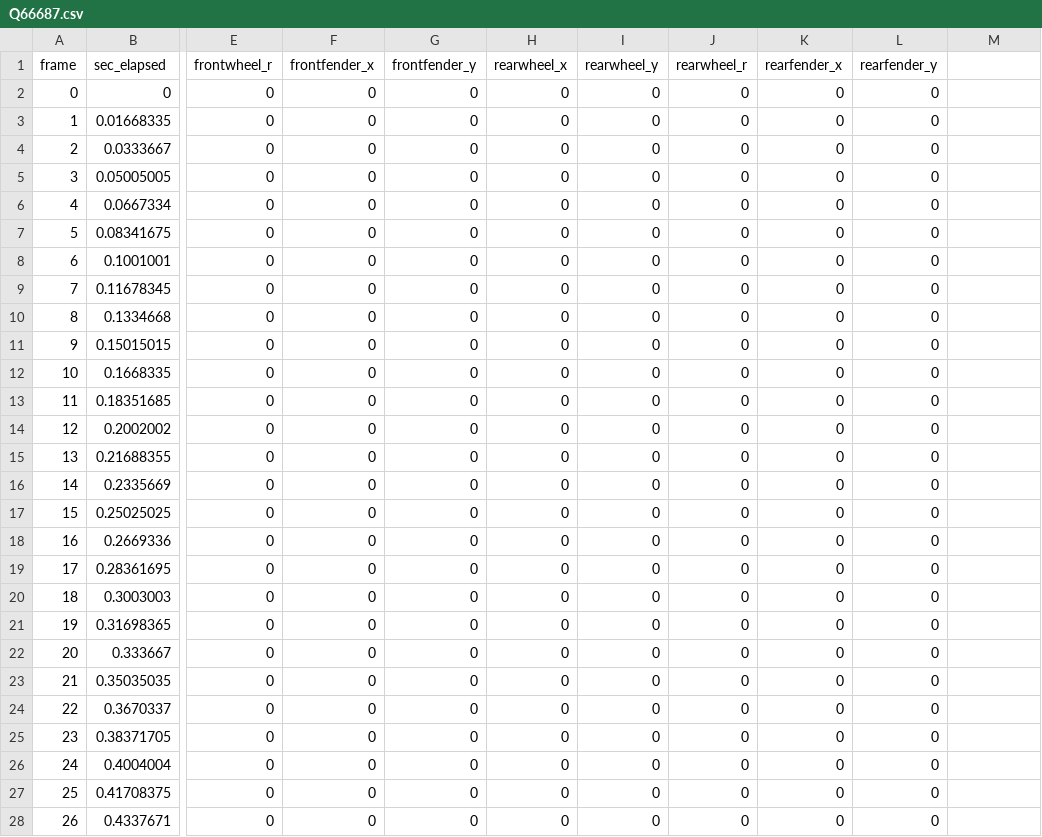
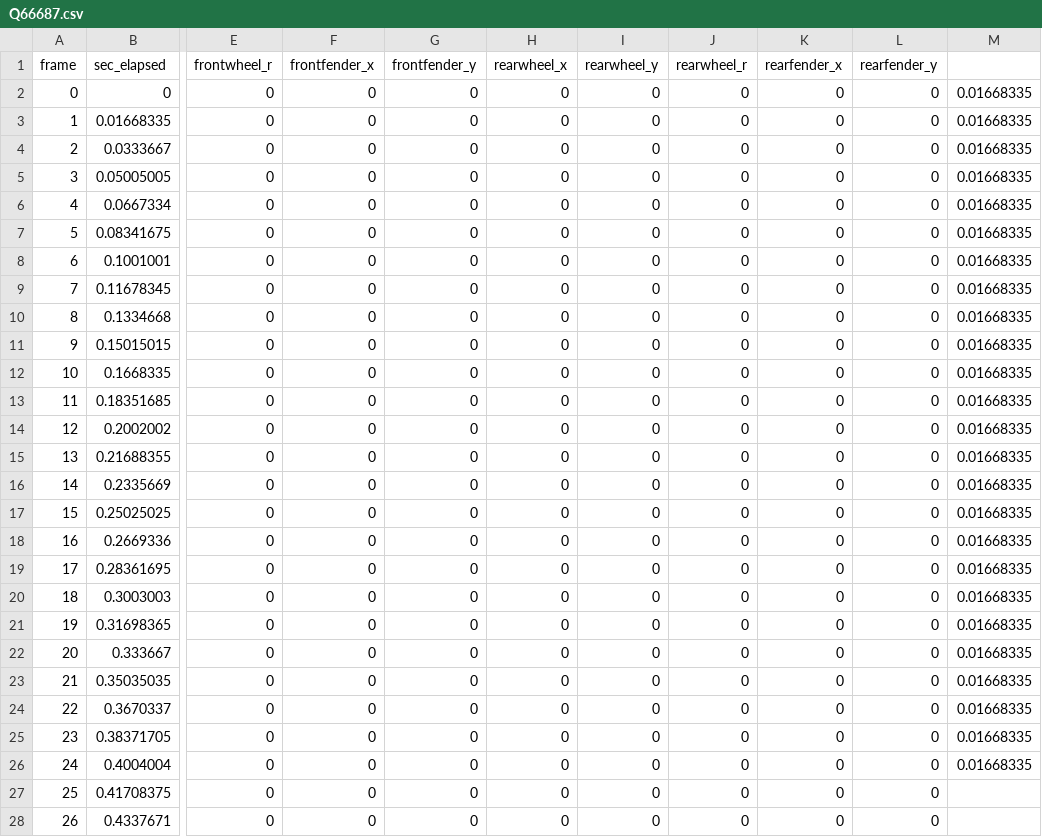
Before and after one commit to kootsoop/DSP.SE, a CSV file: Python/Q66687.csv, drawn as a sheet; only a part is shown, gaps mark what is left out; the diff names each change by its address in the sheet, - before the commit and + after, or states it on an @@ line.

```diff
--- a/Python/Q66687.csv
+++ b/Python/Q66687.csv
-M2:M26: (empty)
+M2:M26: 0.01668335
```
Also changed, not shown: 1 other file.
